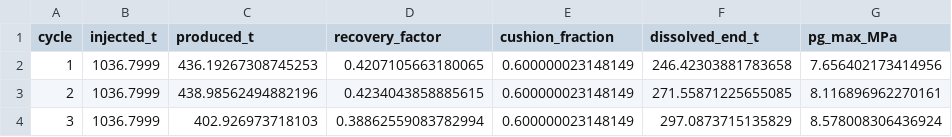
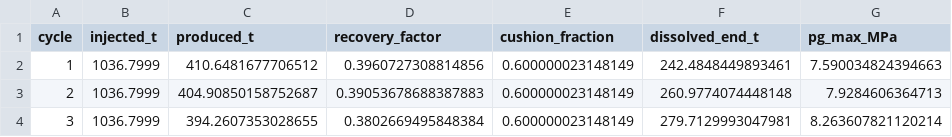
Before and after one commit to abrarmahir31/h2-chert-storage-ogs, a CSV file: starter/03_radial_h2/expected/radial_imbibition_summary.csv, drawn as a sheet.

```diff
--- a/starter/03_radial_h2/expected/radial_imbibition_summary.csv
+++ b/starter/03_radial_h2/expected/radial_imbibition_summary.csv
@@ -1,4 +1,4 @@
 cycle,injected_t,produced_t,recovery_factor,cushion_fraction,dissolved_end_t,pg_max_MPa
-1,1036.7999,436.19267308745253,0.4207105663180065,0.600000023148149,246.42303881783658,7.656402173414956
-2,1036.7999,438.98562494882196,0.4234043858885615,0.600000023148149,271.55871225655085,8.116896962270161
-3,1036.7999,402.926973718103,0.38862559083782994,0.600000023148149,297.0873715135829,8.578008306436924
+1,1036.7999,410.6481677706512,0.3960727308814856,0.600000023148149,242.4848449893461,7.590034824394663
+2,1036.7999,404.90850158752687,0.39053678688387883,0.600000023148149,260.9774074448148,7.9284606364713
+3,1036.7999,394.2607353028655,0.3802669495848384,0.600000023148149,279.7129993047981,8.263607821120214
```
Also changed, not shown: starter/03_radial_h2/expected/radial_drainage_summary.csv, starter/properties/properties.csv, 33 other files.
